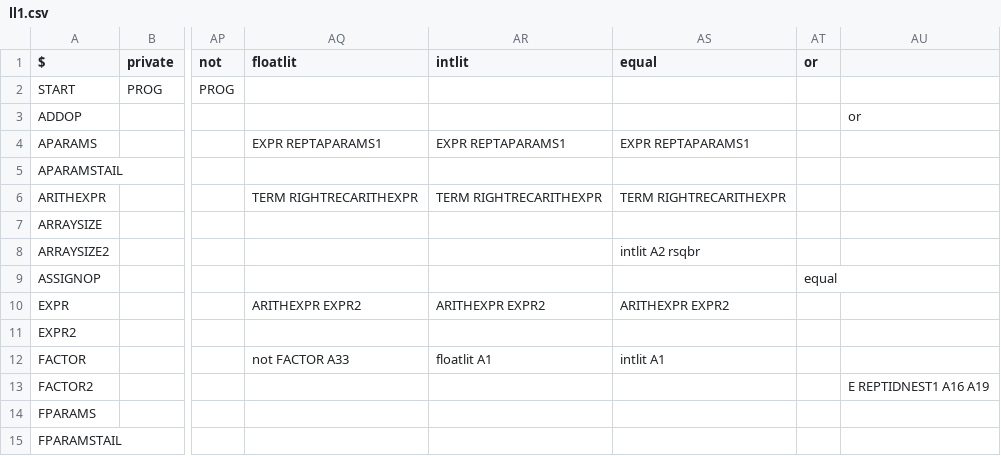
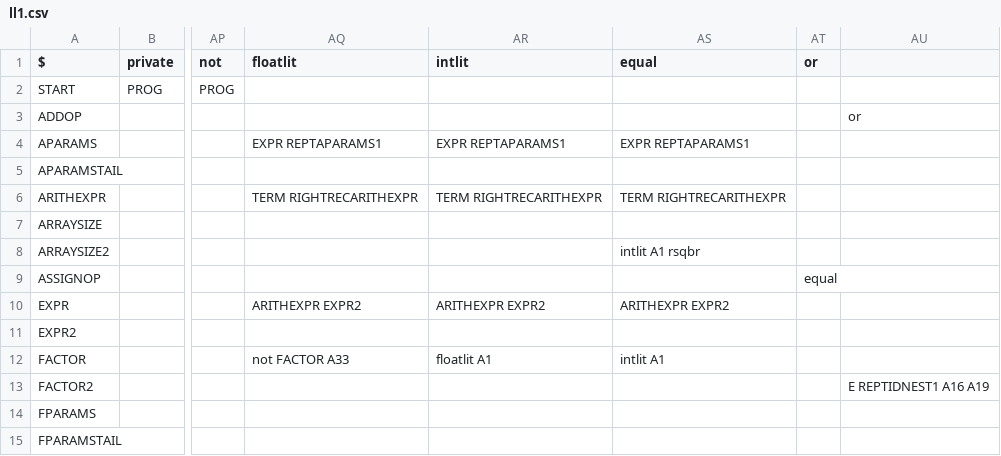
Before and after one commit to williamfedele/OP55NO1, a CSV file: src/parser/grammar/ll1.csv, drawn as a sheet; only a part is shown, gaps mark what is left out; the diff names each change by its address in the sheet, - before the commit and + after, or states it on an @@ line.

```diff
--- a/src/parser/grammar/ll1.csv
+++ b/src/parser/grammar/ll1.csv
-AS8 (equal): intlit A2 rsqbr
+AS8 (equal): intlit A1 rsqbr
```
Also changed, not shown: 2 other files.
